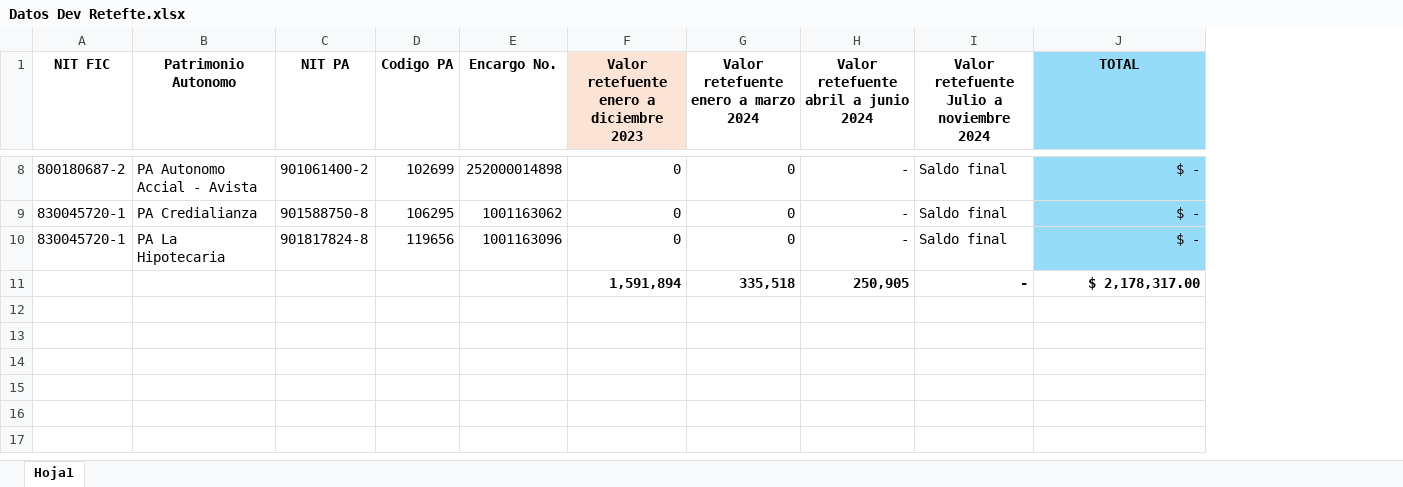
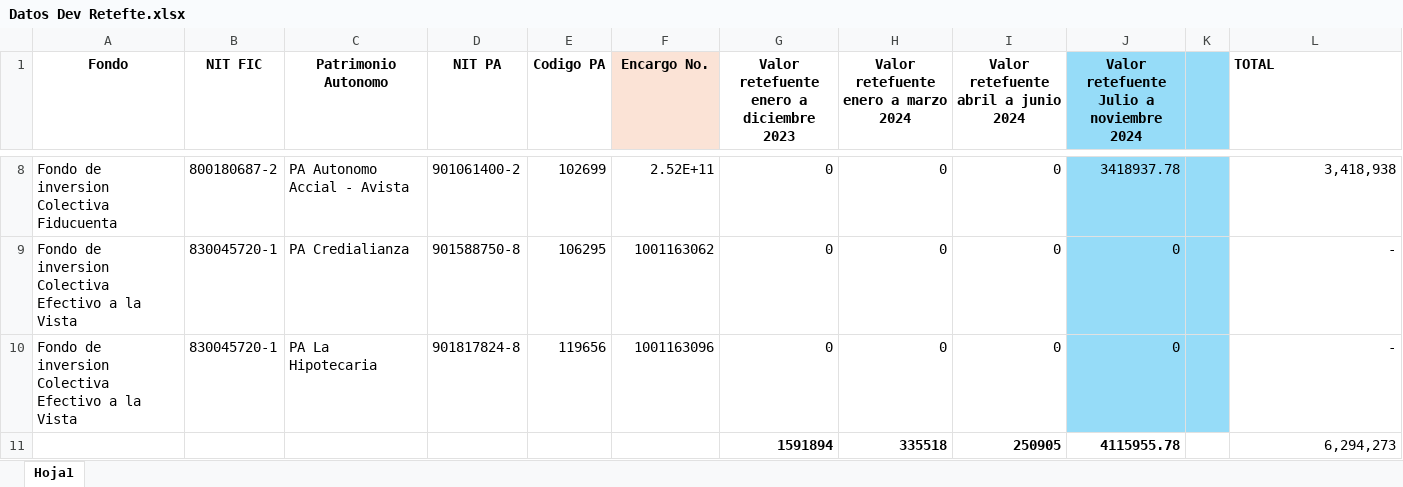
Before and after one commit to AlejandroParumaF/Fiducoomeva_ConciliacionCarterasExternas, an Excel workbook: Documentos/Datos Dev Retefte.xlsx, sheet Hoja1, drawn as a sheet; only a part is shown, gaps mark what is left out; values as stored, in another font and other column widths than the file's, no borders; removed rows and columns are numbered as before the commit, all else as after; the diff covers the shown part only; the diff names each change by its address in the sheet, - before the commit and + after, or states it on an @@ line.

```diff
--- a/Documentos/Datos Dev Retefte.xlsx (sheet Hoja1)
+++ b/Documentos/Datos Dev Retefte.xlsx (sheet Hoja1)
+column A (Fondo), rows 8-10: Fondo de inversion Colectiva Fiducuenta | Fondo de inversion Colectiva Efectivo a la Vista | Fondo de inversion Colectiva Efectivo a la Vista
+column K, empty
-F1 fill: none
+F1 fill: #FBE3D6
-G1 fill: #FBE3D6
+G1 fill: none
-J1:J10 fill: none
+J1:J10 fill: #96DCF8
-L1:L10 fill: #96DCF8
+L1:L10 fill: none
-L1 alignment: center
+L1 alignment: left
-F8 (Encargo No.): 252000014898
+F8 (Encargo No.): 2.52E+11
-I8:I10: -
+I8:I10: 0
-J8: Saldo final
+J8: 3418937.78
-L8 (TOTAL): $ -
+L8 (TOTAL): 3,418,938
-J9:J10: Saldo final
+J9:J10: 0
-L9:L10 (TOTAL): $ -
+L9:L10 (TOTAL): -
-row 11:  |  |  |  |  | 1,591,894 | 335,518 | 250,905 | - | $ 2,178,317.00
+row 11:  |  |  |  |  |  | 1591894 | 335518 | 250905 | 4115955.78 |  | 6,294,273
```
Also changed, not shown: 27 edited cells and cell formats elsewhere in this sheet, BOT CONCILIACION CARTERA EXTERNA/Datos Dev Retefte.xlsx, 3 other files.
